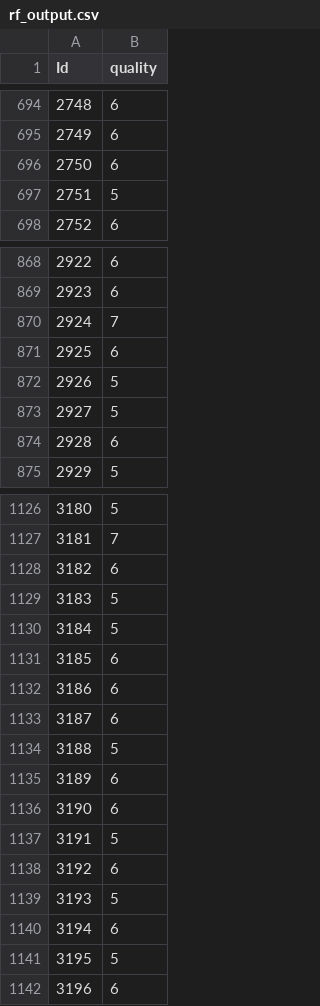
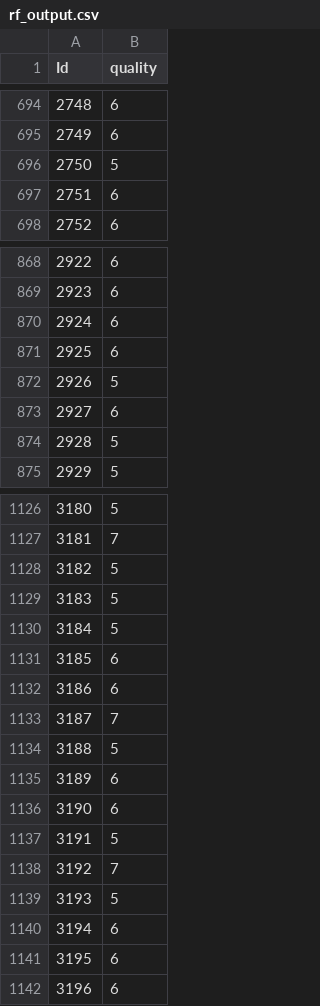
Before and after one commit to BuckGuy/HackAI2023, a CSV file: ai/rf_output.csv, drawn as a sheet; only a part is shown, gaps mark what is left out; the diff covers the shown part only.

```diff
--- a/ai/rf_output.csv
+++ b/ai/rf_output.csv
@@ -695,4 +695,4 @@ Id,quality
 2749,6
-2750,6
-2751,5
+2750,5
+2751,6
 2752,6
@@ -869,7 +869,7 @@ Id,quality
 2923,6
-2924,7
+2924,6
 2925,6
 2926,5
-2927,5
-2928,6
+2927,6
+2928,5
 2929,5
@@ -1127,3 +1127,3 @@ Id,quality
 3181,7
-3182,6
+3182,5
 3183,5
@@ -1132,3 +1132,3 @@ Id,quality
 3186,6
-3187,6
+3187,7
 3188,5
@@ -1137,6 +1137,6 @@ Id,quality
 3191,5
-3192,6
+3192,7
 3193,5
 3194,6
-3195,5
+3195,6
 3196,6
```
Also changed, not shown: 70 edited cells elsewhere in this file, 2 other files.
